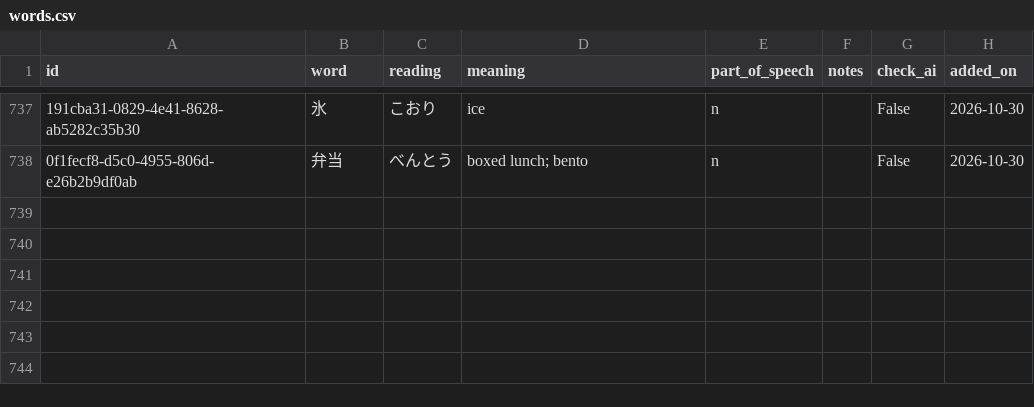
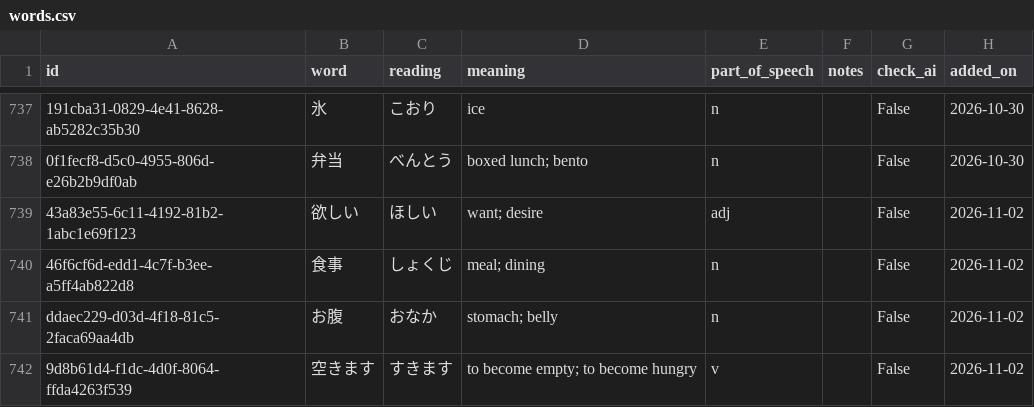
Before and after one commit to SmallWhite9487/Small-Assistant, a CSV file: words.csv, drawn as a sheet; only a part is shown, gaps mark what is left out; the diff names each change by its address in the sheet, - before the commit and + after, or states it on an @@ line.

```diff
--- a/words.csv
+++ b/words.csv
+row 739: 43a83e55-6c11-4192-81b2-1abc1e69f123 | 欲しい | ほしい | want; desire | adj |  | False | 2026-11-02
+row 740: 46f6cf6d-edd1-4c7f-b3ee-a5ff4ab822d8 | 食事 | しょくじ | meal; dining | n |  | False | 2026-11-02
+row 741: ddaec229-d03d-4f18-81c5-2faca69aa4db | お腹 | おなか | stomach; belly | n |  | False | 2026-11-02
+row 742: 9d8b61d4-f1dc-4d0f-8064-ffda4263f539 | 空きます | すきます | to become empty; to become hungry | v |  | False | 2026-11-02
```
Also changed, not shown: 9 other files.
